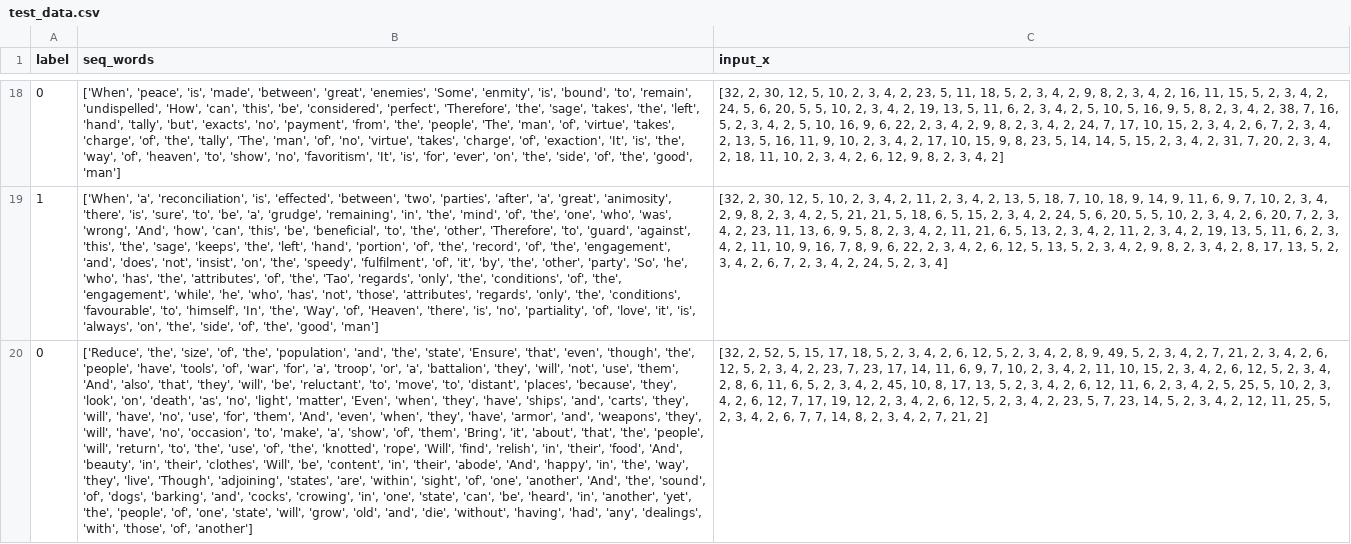
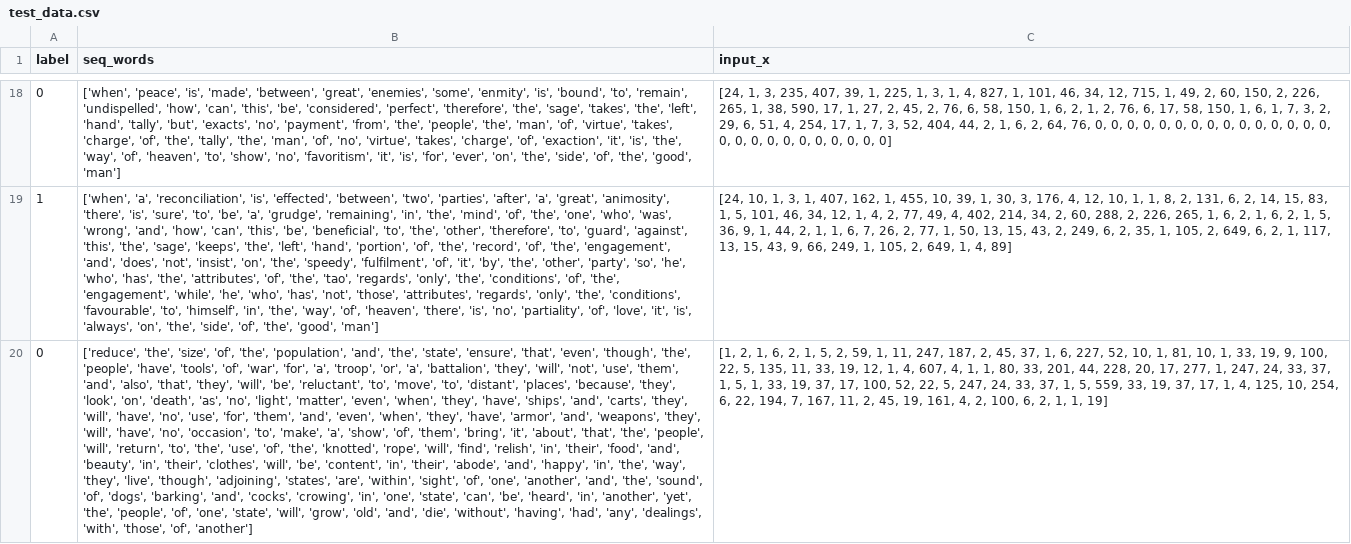
Before and after one commit to li-monogatarui/daodejing_analyze, a CSV file: test_data.csv, drawn as a sheet; only a part is shown, gaps mark what is left out; the diff covers the shown part only; the diff names each change by its address in the sheet, - before the commit and + after, or states it on an @@ line.

```diff
--- a/test_data.csv
+++ b/test_data.csv
-B18 (seq_words): ['When', 'peace', 'is', 'made', 'between', 'great', 'enemies', 'Some', 'enmity', 'is', 'bound', 'to', 'remain', 'undispelled', 'How', 'can', 'this', 'be', 'considered', 'perfect', 'Therefore', 'the', 'sage', 'takes', 'the', 'left', 'hand', 'tally', 'but', 'exacts', 'no', 'payment', 'from', 'the', 'people', 'The', 'man', 'of', 'virtue', 'takes', 'charge', 'of', 'the', 'tally', 'The', 'man', 'of', 'no', 'virtue', 'takes', 'charge', 'of', 'exaction', 'It', 'is', 'the', 'way', 'of', 'heaven', 'to', 'show', 'no', 'favoritism', 'It', 'is', 'for',…
+B18 (seq_words): ['when', 'peace', 'is', 'made', 'between', 'great', 'enemies', 'some', 'enmity', 'is', 'bound', 'to', 'remain', 'undispelled', 'how', 'can', 'this', 'be', 'considered', 'perfect', 'therefore', 'the', 'sage', 'takes', 'the', 'left', 'hand', 'tally', 'but', 'exacts', 'no', 'payment', 'from', 'the', 'people', 'the', 'man', 'of', 'virtue', 'takes', 'charge', 'of', 'the', 'tally', 'the', 'man', 'of', 'no', 'virtue', 'takes', 'charge', 'of', 'exaction', 'it', 'is', 'the', 'way', 'of', 'heaven', 'to', 'show', 'no', 'favoritism', 'it', 'is', 'for',…
-C18 (input_x): [32, 2, 30, 12, 5, 10, 2, 3, 4, 2, 23, 5, 11, 18, 5, 2, 3, 4, 2, 9, 8, 2, 3, 4, 2, 16, 11, 15, 5, 2, 3, 4, 2, 24, 5, 6, 20, 5, 5, 10, 2, 3, 4, 2, 19, 13, 5, 11, 6, 2, 3, 4, 2, 5, 10, 5, 16, 9, 5, 8, 2, 3, 4, 2, 38, 7, 16, 5, 2, 3, 4, 2, 5, 10, 16, 9, 6, 22, 2, 3, 4, 2, 9, 8, 2, 3, 4, 2, 24, 7, 17, 10, 15, 2, 3, 4, 2, 6, 7, 2, 3, 4, 2, 13, 5, 16, 11, 9, 10, 2, 3, 4, 2, 17, 10, 15, 9, 8, 23, 5, 14, 14, 5, 15, 2, 3, 4, 2, 31, 7, 20, 2, 3, 4, 2, 18, 11, 10, 2, 3, 4, 2, 6, 12, 9, 8, 2, 3, 4, 2]
+C18 (input_x): [24, 1, 3, 235, 407, 39, 1, 225, 1, 3, 1, 4, 827, 1, 101, 46, 34, 12, 715, 1, 49, 2, 60, 150, 2, 226, 265, 1, 38, 590, 17, 1, 27, 2, 45, 2, 76, 6, 58, 150, 1, 6, 2, 1, 2, 76, 6, 17, 58, 150, 1, 6, 1, 7, 3, 2, 29, 6, 51, 4, 254, 17, 1, 7, 3, 52, 404, 44, 2, 1, 6, 2, 64, 76, 0, 0, 0, 0, 0, 0, 0, 0, 0, 0, 0, 0, 0, 0, 0, 0, 0, 0, 0, 0, 0, 0, 0, 0, 0, 0]
-B19 (seq_words): ['When', 'a', 'reconciliation', 'is', 'effected', 'between', 'two', 'parties', 'after', 'a', 'great', 'animosity', 'there', 'is', 'sure', 'to', 'be', 'a', 'grudge', 'remaining', 'in', 'the', 'mind', 'of', 'the', 'one', 'who', 'was', 'wrong', 'And', 'how', 'can', 'this', 'be', 'beneficial', 'to', 'the', 'other', 'Therefore', 'to', 'guard', 'against', 'this', 'the', 'sage', 'keeps', 'the', 'left', 'hand', 'portion', 'of', 'the', 'record', 'of', 'the', 'engagement', 'and', 'does', 'not', 'insist', 'on', 'the', 'speedy', 'fulfilment', 'of', 'it', 'by', 'the', 'other', 'party', 'So', 'he', 'who', 'has', 'the', 'attributes', 'of', 'the', 'Tao', 'regards', 'only', 'the', 'conditions', 'of', 'the', 'engagement', 'while', 'he', 'who', 'has', 'not', 'those', 'attributes', 'regards', 'only', 'the', 'conditions', 'favourable', 'to', 'himself', 'In', 'the', 'Way', 'of', 'Heaven', 'there', 'is',…
+B19 (seq_words): ['when', 'a', 'reconciliation', 'is', 'effected', 'between', 'two', 'parties', 'after', 'a', 'great', 'animosity', 'there', 'is', 'sure', 'to', 'be', 'a', 'grudge', 'remaining', 'in', 'the', 'mind', 'of', 'the', 'one', 'who', 'was', 'wrong', 'and', 'how', 'can', 'this', 'be', 'beneficial', 'to', 'the', 'other', 'therefore', 'to', 'guard', 'against', 'this', 'the', 'sage', 'keeps', 'the', 'left', 'hand', 'portion', 'of', 'the', 'record', 'of', 'the', 'engagement', 'and', 'does', 'not', 'insist', 'on', 'the', 'speedy', 'fulfilment', 'of', 'it', 'by', 'the', 'other', 'party', 'so', 'he', 'who', 'has', 'the', 'attributes', 'of', 'the', 'tao', 'regards', 'only', 'the', 'conditions', 'of', 'the', 'engagement', 'while', 'he', 'who', 'has', 'not', 'those', 'attributes', 'regards', 'only', 'the', 'conditions', 'favourable', 'to', 'himself', 'in', 'the', 'way', 'of', 'heaven', 'there', 'is',…
-C19 (input_x): [32, 2, 30, 12, 5, 10, 2, 3, 4, 2, 11, 2, 3, 4, 2, 13, 5, 18, 7, 10, 18, 9, 14, 9, 11, 6, 9, 7, 10, 2, 3, 4, 2, 9, 8, 2, 3, 4, 2, 5, 21, 21, 5, 18, 6, 5, 15, 2, 3, 4, 2, 24, 5, 6, 20, 5, 5, 10, 2, 3, 4, 2, 6, 20, 7, 2, 3, 4, 2, 23, 11, 13, 6, 9, 5, 8, 2, 3, 4, 2, 11, 21, 6, 5, 13, 2, 3, 4, 2, 11, 2, 3, 4, 2, 19, 13, 5, 11, 6, 2, 3, 4, 2, 11, 10, 9, 16, 7, 8, 9, 6, 22, 2, 3, 4, 2, 6, 12, 5, 13, 5, 2, 3, 4, 2, 9, 8, 2, 3, 4, 2, 8, 17, 13, 5, 2, 3, 4, 2, 6, 7, 2, 3, 4, 2, 24, 5, 2, 3, 4]
+C19 (input_x): [24, 10, 1, 3, 1, 407, 162, 1, 455, 10, 39, 1, 30, 3, 176, 4, 12, 10, 1, 1, 8, 2, 131, 6, 2, 14, 15, 83, 1, 5, 101, 46, 34, 12, 1, 4, 2, 77, 49, 4, 402, 214, 34, 2, 60, 288, 2, 226, 265, 1, 6, 2, 1, 6, 2, 1, 5, 36, 9, 1, 44, 2, 1, 1, 6, 7, 26, 2, 77, 1, 50, 13, 15, 43, 2, 249, 6, 2, 35, 1, 105, 2, 649, 6, 2, 1, 117, 13, 15, 43, 9, 66, 249, 1, 105, 2, 649, 1, 4, 89]
-B20 (seq_words): ['Reduce', 'the', 'size', 'of', 'the', 'population', 'and', 'the', 'state', 'Ensure', 'that', 'even', 'though', 'the', 'people', 'have', 'tools', 'of', 'war', 'for', 'a', 'troop', 'or', 'a', 'battalion', 'they', 'will', 'not', 'use', 'them', 'And', 'also', 'that', 'they', 'will', 'be', 'reluctant', 'to', 'move', 'to', 'distant', 'places', 'because', 'they', 'look', 'on', 'death', 'as', 'no', 'light', 'matter', 'Even', 'when', 'they', 'have', 'ships', 'and', 'carts', 'they', 'will', 'have', 'no', 'use', 'for', 'them', 'And', 'even', 'when', 'they', 'have', 'armor', 'and', 'weapons', 'they', 'will', 'have', 'no', 'occasion', 'to', 'make', 'a', 'show', 'of', 'them', 'Bring', 'it', 'about', 'that', 'the', 'people', 'will', 'return', 'to', 'the', 'use', 'of', 'the', 'knotted', 'rope', 'Will', 'find', 'relish', 'in', 'their', 'food', 'And', 'beauty', 'in', 'their', 'clothes', 'Will', 'be', 'content', 'in', 'their', 'abode', 'And', 'happy', 'in', 'the', 'way', 'they', 'live', 'Though', 'adjoining', 'states', 'are', 'within', 'sight', 'of', 'one', 'another', 'And', 'the', 'sound',…
+B20 (seq_words): ['reduce', 'the', 'size', 'of', 'the', 'population', 'and', 'the', 'state', 'ensure', 'that', 'even', 'though', 'the', 'people', 'have', 'tools', 'of', 'war', 'for', 'a', 'troop', 'or', 'a', 'battalion', 'they', 'will', 'not', 'use', 'them', 'and', 'also', 'that', 'they', 'will', 'be', 'reluctant', 'to', 'move', 'to', 'distant', 'places', 'because', 'they', 'look', 'on', 'death', 'as', 'no', 'light', 'matter', 'even', 'when', 'they', 'have', 'ships', 'and', 'carts', 'they', 'will', 'have', 'no', 'use', 'for', 'them', 'and', 'even', 'when', 'they', 'have', 'armor', 'and', 'weapons', 'they', 'will', 'have', 'no', 'occasion', 'to', 'make', 'a', 'show', 'of', 'them', 'bring', 'it', 'about', 'that', 'the', 'people', 'will', 'return', 'to', 'the', 'use', 'of', 'the', 'knotted', 'rope', 'will', 'find', 'relish', 'in', 'their', 'food', 'and', 'beauty', 'in', 'their', 'clothes', 'will', 'be', 'content', 'in', 'their', 'abode', 'and', 'happy', 'in', 'the', 'way', 'they', 'live', 'though', 'adjoining', 'states', 'are', 'within', 'sight', 'of', 'one', 'another', 'and', 'the', 'sound',…
-C20 (input_x): [32, 2, 52, 5, 15, 17, 18, 5, 2, 3, 4, 2, 6, 12, 5, 2, 3, 4, 2, 8, 9, 49, 5, 2, 3, 4, 2, 7, 21, 2, 3, 4, 2, 6, 12, 5, 2, 3, 4, 2, 23, 7, 23, 17, 14, 11, 6, 9, 7, 10, 2, 3, 4, 2, 11, 10, 15, 2, 3, 4, 2, 6, 12, 5, 2, 3, 4, 2, 8, 6, 11, 6, 5, 2, 3, 4, 2, 45, 10, 8, 17, 13, 5, 2, 3, 4, 2, 6, 12, 11, 6, 2, 3, 4, 2, 5, 25, 5, 10, 2, 3, 4, 2, 6, 12, 7, 17, 19, 12, 2, 3, 4, 2, 6, 12, 5, 2, 3, 4, 2, 23, 5, 7, 23, 14, 5, 2, 3, 4, 2, 12, 11, 25, 5, 2, 3, 4, 2, 6, 7, 7, 14, 8, 2, 3, 4, 2, 7, 21, 2]
+C20 (input_x): [1, 2, 1, 6, 2, 1, 5, 2, 59, 1, 11, 247, 187, 2, 45, 37, 1, 6, 227, 52, 10, 1, 81, 10, 1, 33, 19, 9, 100, 22, 5, 135, 11, 33, 19, 12, 1, 4, 607, 4, 1, 1, 80, 33, 201, 44, 228, 20, 17, 277, 1, 247, 24, 33, 37, 1, 5, 1, 33, 19, 37, 17, 100, 52, 22, 5, 247, 24, 33, 37, 1, 5, 559, 33, 19, 37, 17, 1, 4, 125, 10, 254, 6, 22, 194, 7, 167, 11, 2, 45, 19, 161, 4, 2, 100, 6, 2, 1, 1, 19]
```
Also changed, not shown: 38 edited cells elsewhere in this file, 2 other files.
